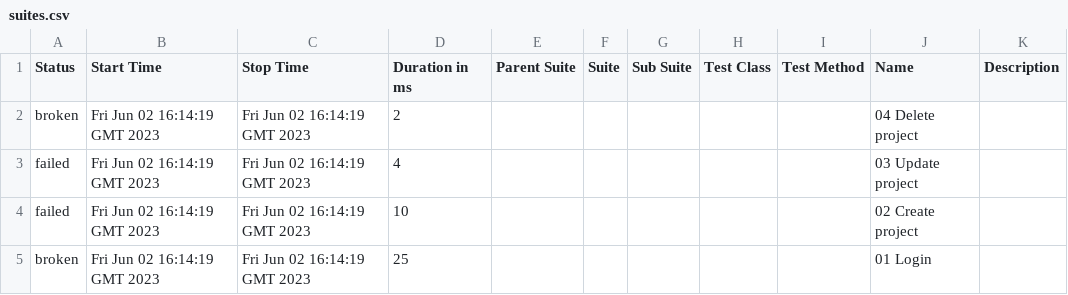
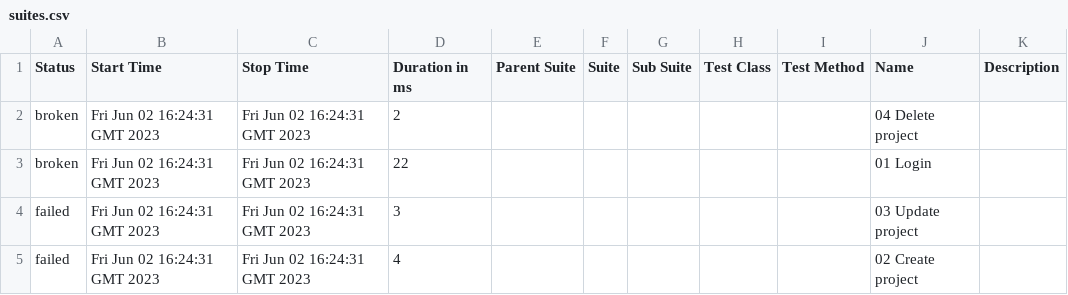
Before and after one commit to borismm3/todoly-specflow, a CSV file: data/suites.csv, drawn as a sheet.

```diff
--- a/data/suites.csv
+++ b/data/suites.csv
@@ -1,5 +1,5 @@
 "Status","Start Time","Stop Time","Duration in ms","Parent Suite","Suite","Sub Suite","Test Class","Test Method","Name","Description"
-"broken","Fri Jun 02 16:14:19 GMT 2023","Fri Jun 02 16:14:19 GMT 2023","2","","","","","","04 Delete project",""
-"failed","Fri Jun 02 16:14:19 GMT 2023","Fri Jun 02 16:14:19 GMT 2023","4","","","","","","03 Update project",""
-"failed","Fri Jun 02 16:14:19 GMT 2023","Fri Jun 02 16:14:19 GMT 2023","10","","","","","","02 Create project",""
-"broken","Fri Jun 02 16:14:19 GMT 2023","Fri Jun 02 16:14:19 GMT 2023","25","","","","","","01 Login",""
+"broken","Fri Jun 02 16:24:31 GMT 2023","Fri Jun 02 16:24:31 GMT 2023","2","","","","","","04 Delete project",""
+"broken","Fri Jun 02 16:24:31 GMT 2023","Fri Jun 02 16:24:31 GMT 2023","22","","","","","","01 Login",""
+"failed","Fri Jun 02 16:24:31 GMT 2023","Fri Jun 02 16:24:31 GMT 2023","3","","","","","","03 Update project",""
+"failed","Fri Jun 02 16:24:31 GMT 2023","Fri Jun 02 16:24:31 GMT 2023","4","","","","","","02 Create project",""
```
Also changed, not shown: 53 other files.
